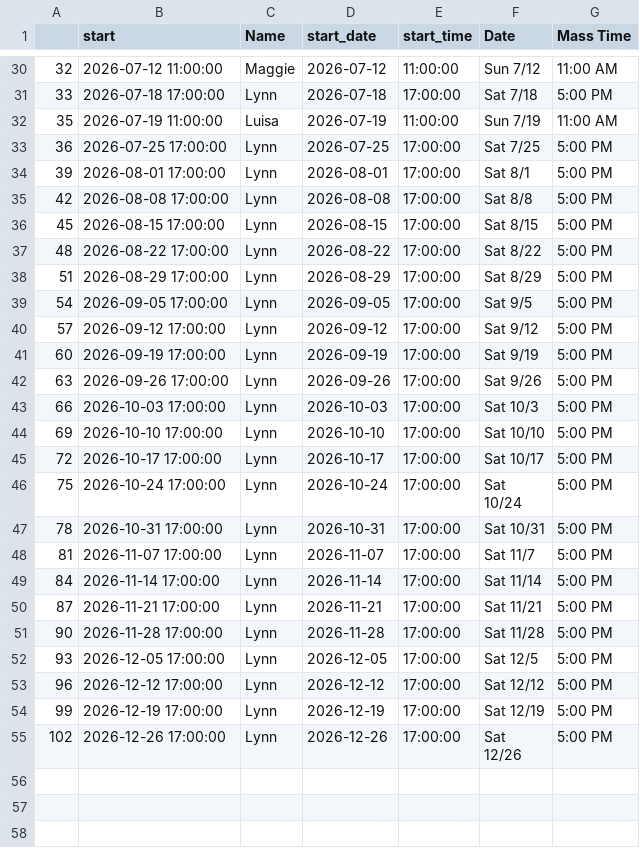
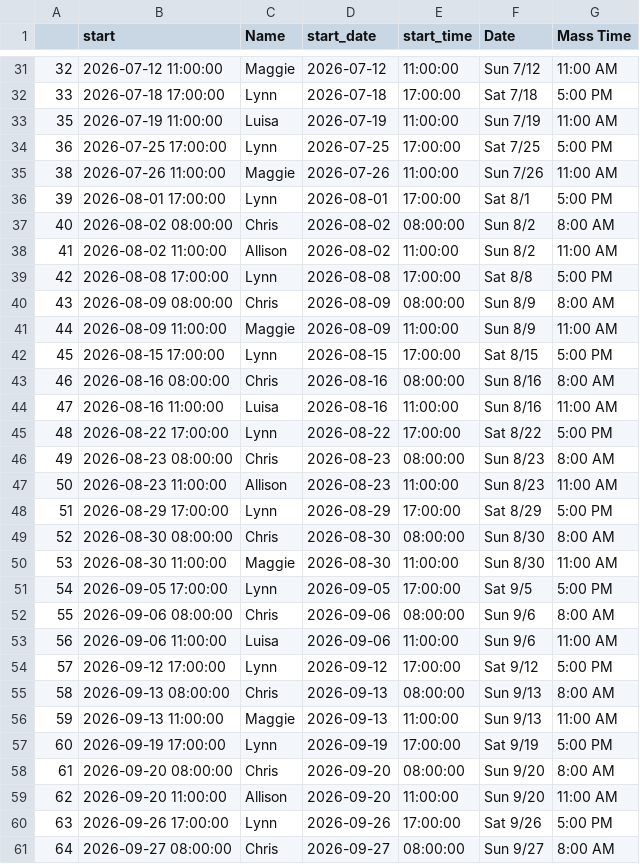
Before and after one commit to musicministry/stegbert, a CSV file: calendars/cantors.csv, drawn as a sheet; only a part is shown, gaps mark what is left out; the shorter side is filled out with more unchanged rows; the diff covers the shown part only; the diff names each change by its address in the sheet, - before the commit and + after, or states it on an @@ line.

```diff
--- a/calendars/cantors.csv
+++ b/calendars/cantors.csv
+row 35: 38 | 2026-07-26 11:00:00 | Maggie | 2026-07-26 | 11:00:00 | Sun 7/26 | 11:00 AM
+row 37: 40 | 2026-08-02 08:00:00 | Chris | 2026-08-02 | 08:00:00 | Sun 8/2 | 8:00 AM
+row 38: 41 | 2026-08-02 11:00:00 | Allison | 2026-08-02 | 11:00:00 | Sun 8/2 | 11:00 AM
+row 40: 43 | 2026-08-09 08:00:00 | Chris | 2026-08-09 | 08:00:00 | Sun 8/9 | 8:00 AM
+row 41: 44 | 2026-08-09 11:00:00 | Maggie | 2026-08-09 | 11:00:00 | Sun 8/9 | 11:00 AM
+row 43: 46 | 2026-08-16 08:00:00 | Chris | 2026-08-16 | 08:00:00 | Sun 8/16 | 8:00 AM
+row 44: 47 | 2026-08-16 11:00:00 | Luisa | 2026-08-16 | 11:00:00 | Sun 8/16 | 11:00 AM
+row 46: 49 | 2026-08-23 08:00:00 | Chris | 2026-08-23 | 08:00:00 | Sun 8/23 | 8:00 AM
+row 47: 50 | 2026-08-23 11:00:00 | Allison | 2026-08-23 | 11:00:00 | Sun 8/23 | 11:00 AM
+row 49: 52 | 2026-08-30 08:00:00 | Chris | 2026-08-30 | 08:00:00 | Sun 8/30 | 8:00 AM
+row 50: 53 | 2026-08-30 11:00:00 | Maggie | 2026-08-30 | 11:00:00 | Sun 8/30 | 11:00 AM
+row 52: 55 | 2026-09-06 08:00:00 | Chris | 2026-09-06 | 08:00:00 | Sun 9/6 | 8:00 AM
+row 53: 56 | 2026-09-06 11:00:00 | Luisa | 2026-09-06 | 11:00:00 | Sun 9/6 | 11:00 AM
+row 55: 58 | 2026-09-13 08:00:00 | Chris | 2026-09-13 | 08:00:00 | Sun 9/13 | 8:00 AM
+row 56: 59 | 2026-09-13 11:00:00 | Maggie | 2026-09-13 | 11:00:00 | Sun 9/13 | 11:00 AM
+row 58: 61 | 2026-09-20 08:00:00 | Chris | 2026-09-20 | 08:00:00 | Sun 9/20 | 8:00 AM
+row 59: 62 | 2026-09-20 11:00:00 | Allison | 2026-09-20 | 11:00:00 | Sun 9/20 | 11:00 AM
+row 61: 64 | 2026-09-27 08:00:00 | Chris | 2026-09-27 | 08:00:00 | Sun 9/27 | 8:00 AM
```
Also changed, not shown: 2 added rows and 2 edited cells elsewhere in this file, 1 other file.
